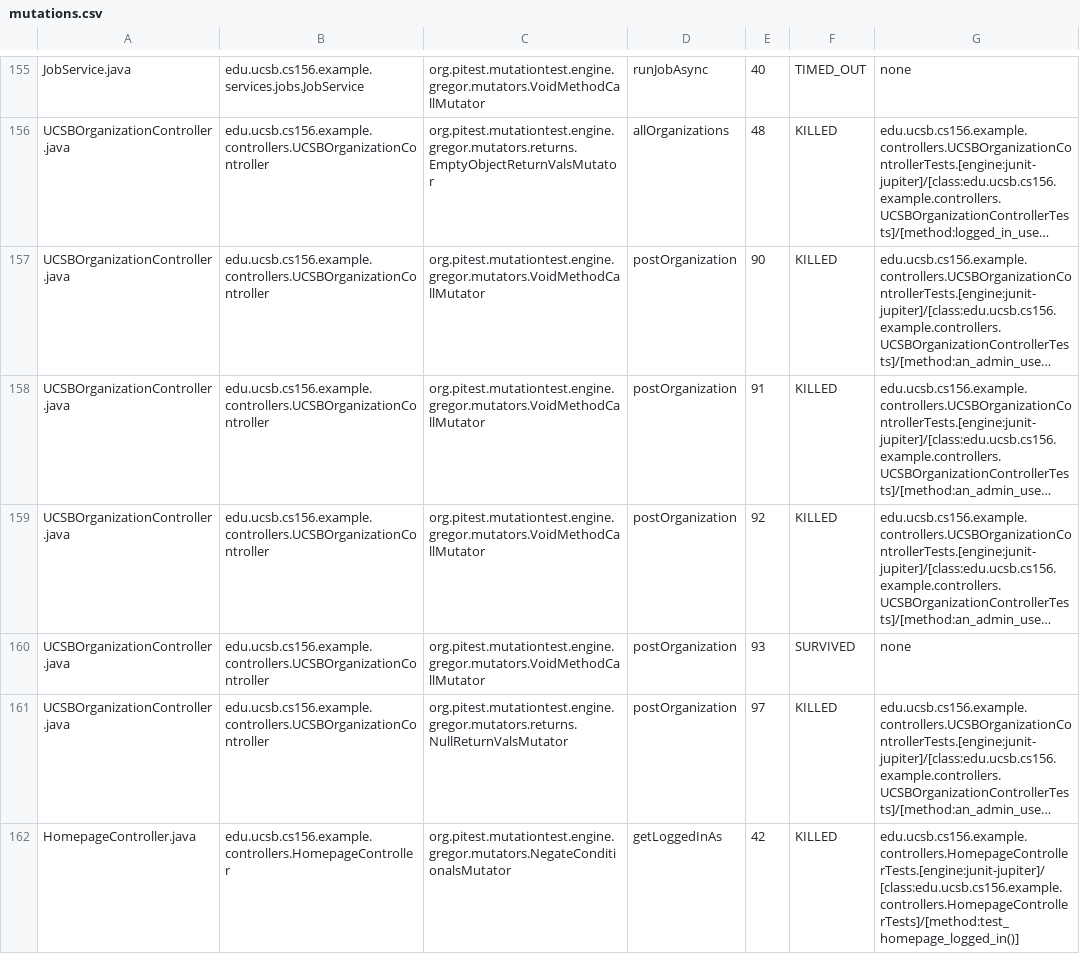
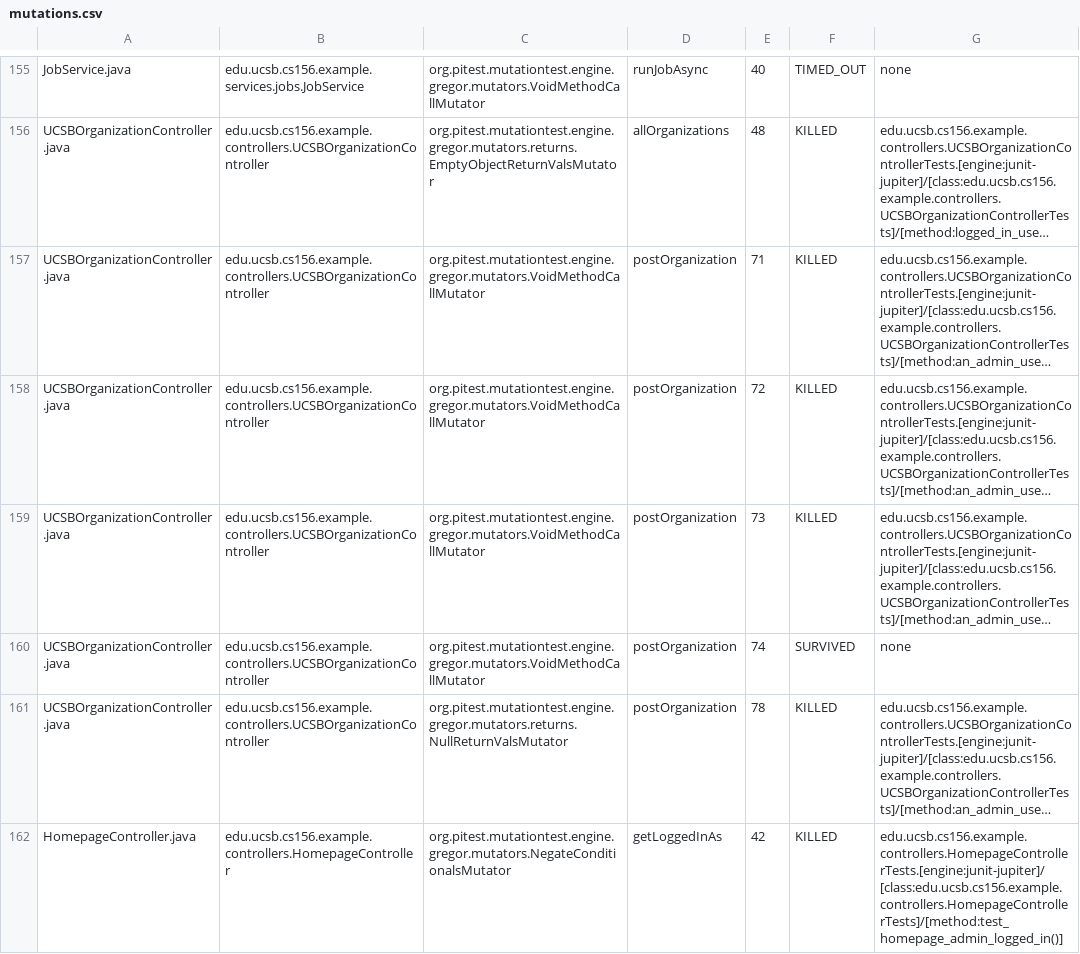
Before and after one commit to ucsb-cs156-s25/team01-s25-03, a CSV file: pitest/mutations.csv, drawn as a sheet; only a part is shown, gaps mark what is left out; long unchanged cells end in …; the diff covers the shown part only; the diff names each change by its address in the sheet, - before the commit and + after, or states it on an @@ line.

Commit message:
Deploying to gh-pages from @ ucsb-cs156-s25/team01-s25-03@db24ab3b9ac9a9c8f6574812339fcc58e5e9002a 🚀

```diff
--- a/pitest/mutations.csv
+++ b/pitest/mutations.csv
-E157: 90
+E157: 71
-E158: 91
+E158: 72
-E159: 92
+E159: 73
-E160: 93
+E160: 74
-E161: 97
+E161: 78
-G162: edu.ucsb.cs156.example.controllers.HomepageControllerTests.[engine:junit-jupiter]/[class:edu.ucsb.cs156.example.controllers.HomepageControllerTests]/[method:test_homepage_logged_in()]
+G162: edu.ucsb.cs156.example.controllers.HomepageControllerTests.[engine:junit-jupiter]/[class:edu.ucsb.cs156.example.controllers.HomepageControllerTests]/[method:test_homepage_admin_logged_in()]
```
Also changed, not shown: 7 edited cells elsewhere in this file, 22 other files.
